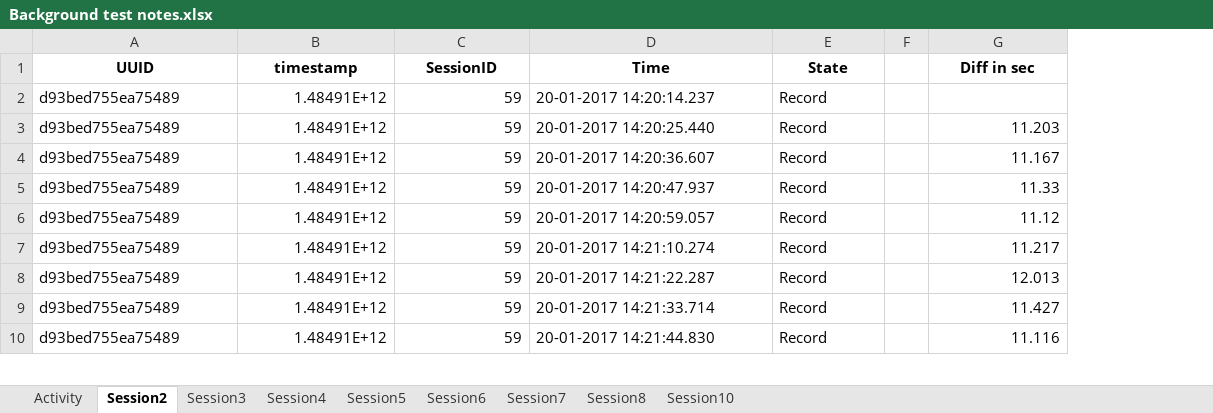
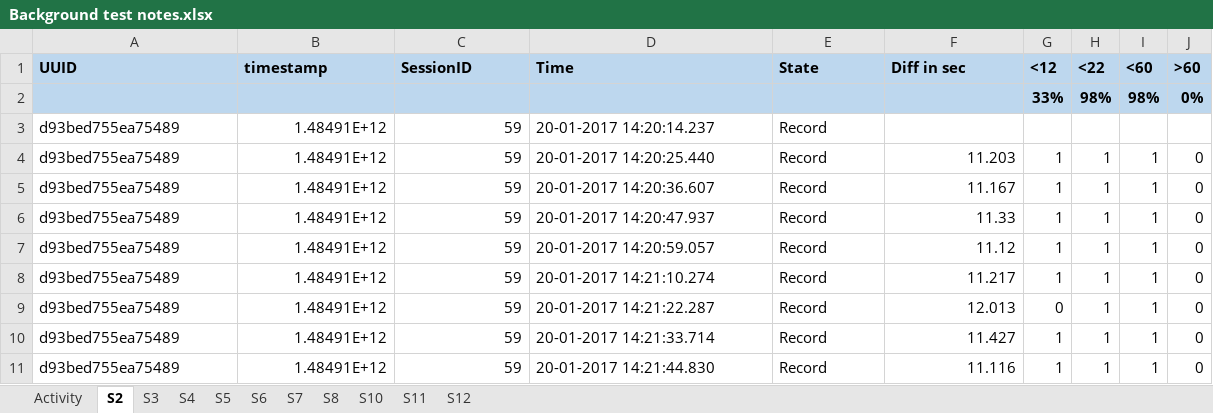
Before and after one commit to Serginio06/transporter, an Excel workbook: Resources/Background test notes.xlsx, sheet S2, drawn as a sheet; only a part is shown; values as stored, in another font and other column widths than the file's, no borders; removed rows and columns are numbered as before the commit, all else as after; the diff names each change by its address in the sheet, - before the commit and + after, or states it on an @@ line.

```diff
--- a/Resources/Background test notes.xlsx (sheet S2)
+++ b/Resources/Background test notes.xlsx (sheet S2)
-sheet tab: Session2
+sheet tab: S2
-sheet tab: Session3
+sheet tab: S3
-sheet tab: Session4
+sheet tab: S4
-sheet tab: Session5
+sheet tab: S5
-sheet tab: Session6
+sheet tab: S6
-sheet tab: Session7
+sheet tab: S7
-sheet tab: Session8
+sheet tab: S8
-sheet tab: Session10
+sheet tab: S10
+sheet tab: S11
+sheet tab: S12
-column F, empty
+column G (<12), rows 4-11: 1 | 1 | 1 | 1 | 1 | 0 | 1 | 1
+column H (<22), rows 4-11: all 1
+column I (<60), rows 4-11: all 1
+column J (>60), rows 4-11: all 0
@@ A1:E1 fill: none → #BDD7EE, alignment: center → left @@
@@ F1 fill: none → #BDD7EE, alignment: center → left @@
+row 2:  |  |  |  |  |  | 33% | 98% | 98% | 0%
```
Also changed, not shown: sheet Activity, sheet S3, sheet S4, sheet S5, formulas that keep their value, Resources/._Background test notes.xlsx, Resources/._~$Background test notes.xlsx, 4 other files.
